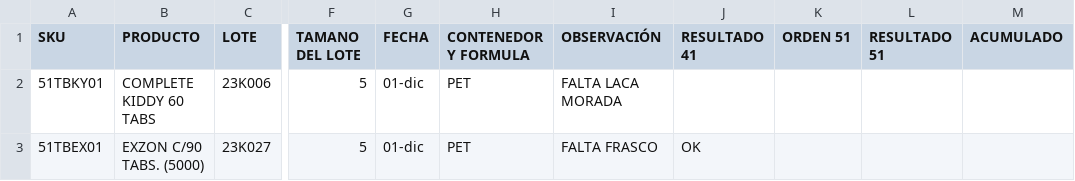
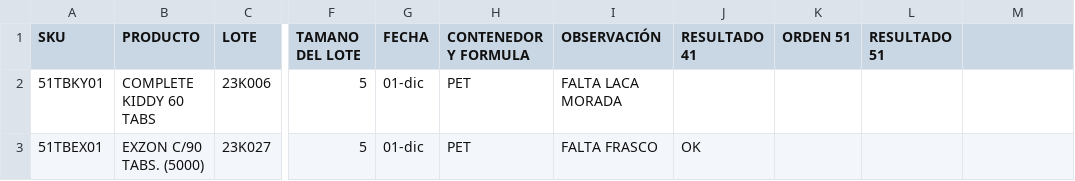
Before and after one commit to Geratano/Farmiral, a CSV file: controlproduccion.csv, drawn as a sheet; only a part is shown, gaps mark what is left out; the diff names each change by its address in the sheet, - before the commit and + after, or states it on an @@ line.

```diff
--- a/controlproduccion.csv
+++ b/controlproduccion.csv
-M1: ACUMULADO
+M1: (empty)
```
